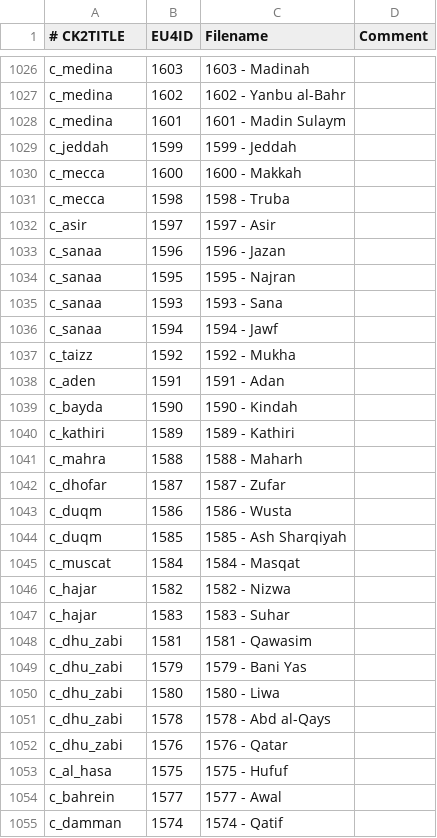
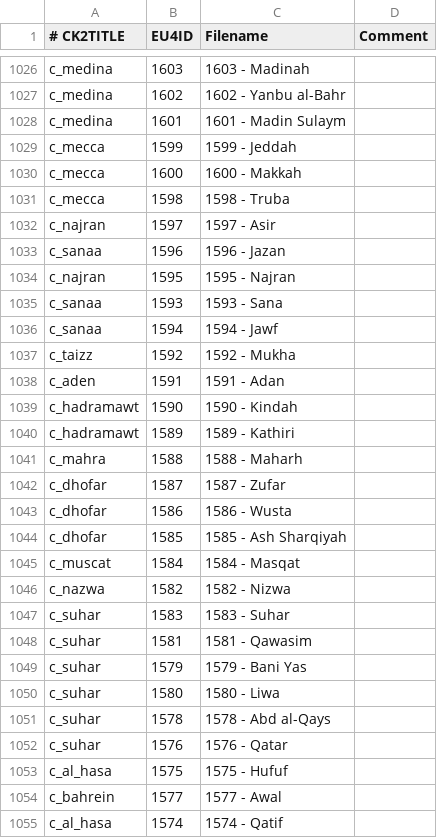
Before and after one commit to zeress/CK2--to-VeF, a CSV file: CK2Plus_VeF/eu4_converter/province_table.csv, drawn as a sheet; only a part is shown, gaps mark what is left out; the diff covers the shown part only.

```diff
--- a/CK2Plus_VeF/eu4_converter/province_table.csv
+++ b/CK2Plus_VeF/eu4_converter/province_table.csv
@@ -1028,8 +1028,8 @@ c_medina;1602;1602 - Yanbu al-Bahr;
 c_medina;1601;1601 - Madin Sulaym;
-c_jeddah;1599;1599 - Jeddah;
+c_mecca;1599;1599 - Jeddah;
 c_mecca;1600;1600 - Makkah;
 c_mecca;1598;1598 - Truba;
-c_asir;1597;1597 - Asir;
+c_najran;1597;1597 - Asir;
 c_sanaa;1596;1596 - Jazan;
-c_sanaa;1595;1595 - Najran;
+c_najran;1595;1595 - Najran;
 c_sanaa;1593;1593 - Sana;
@@ -1038,18 +1038,18 @@ c_taizz;1592;1592 - Mukha;
 c_aden;1591;1591 - Adan;
-c_bayda;1590;1590 - Kindah;
-c_kathiri;1589;1589 - Kathiri;
+c_hadramawt;1590;1590 - Kindah;
+c_hadramawt;1589;1589 - Kathiri;
 c_mahra;1588;1588 - Maharh;
 c_dhofar;1587;1587 - Zufar;
-c_duqm;1586;1586 - Wusta;
-c_duqm;1585;1585 - Ash Sharqiyah;
+c_dhofar;1586;1586 - Wusta;
+c_dhofar;1585;1585 - Ash Sharqiyah;
 c_muscat;1584;1584 - Masqat;
-c_hajar;1582;1582 - Nizwa;
-c_hajar;1583;1583 - Suhar;
-c_dhu_zabi;1581;1581 - Qawasim;
-c_dhu_zabi;1579;1579 - Bani Yas;
-c_dhu_zabi;1580;1580 - Liwa;
-c_dhu_zabi;1578;1578 - Abd al-Qays;
-c_dhu_zabi;1576;1576 - Qatar;
+c_nazwa;1582;1582 - Nizwa;
+c_suhar;1583;1583 - Suhar;
+c_suhar;1581;1581 - Qawasim;
+c_suhar;1579;1579 - Bani Yas;
+c_suhar;1580;1580 - Liwa;
+c_suhar;1578;1578 - Abd al-Qays;
+c_suhar;1576;1576 - Qatar;
 c_al_hasa;1575;1575 - Hufuf;
 c_bahrein;1577;1577 - Awal;
-c_damman;1574;1574 - Qatif;
+c_al_hasa;1574;1574 - Qatif;
```
Also changed, not shown: 15 edited cells elsewhere in this file, CK2Plus_VeF/eu4_converter/culture_table.csv, CK2Plus_VeF/eu4_converter/religion_table.csv, 26 other files.
